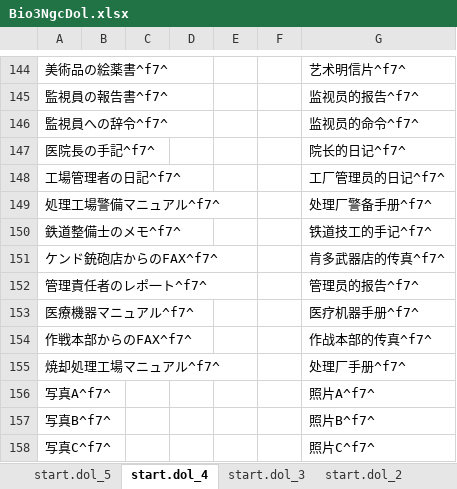
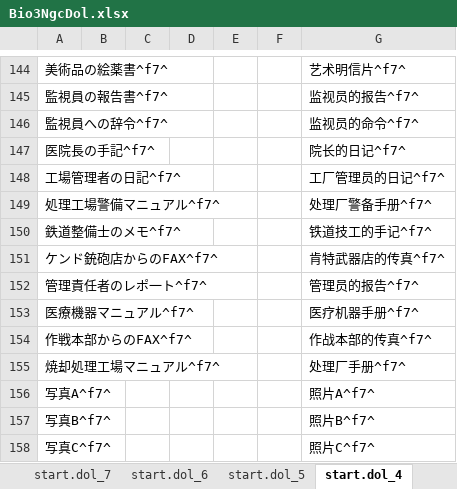
Before and after one commit to xjsxjs197/HanhuaProject, an Excel workbook: Bio3/Bio3NgcDol.xlsx, sheet start.dol_4, drawn as a sheet; only a part is shown, gaps mark what is left out; values as stored, in another font and other column widths than the file's, no borders; the diff names each change by its address in the sheet, - before the commit and + after, or states it on an @@ line.

```diff
--- a/Bio3/Bio3NgcDol.xlsx (sheet start.dol_4)
+++ b/Bio3/Bio3NgcDol.xlsx (sheet start.dol_4)
+sheet tab: start.dol_7
+sheet tab: start.dol_6
-G151: 肯多武器店的传真^f7^
+G151: 肯特武器店的传真^f7^
```
Also changed, not shown: sheet start.dol_3, sheet start.dol_5, sheet start.dol_2, other sheet tabs, Bio3/Bio3NgcRdtJ.xlsx, 4 other files.
